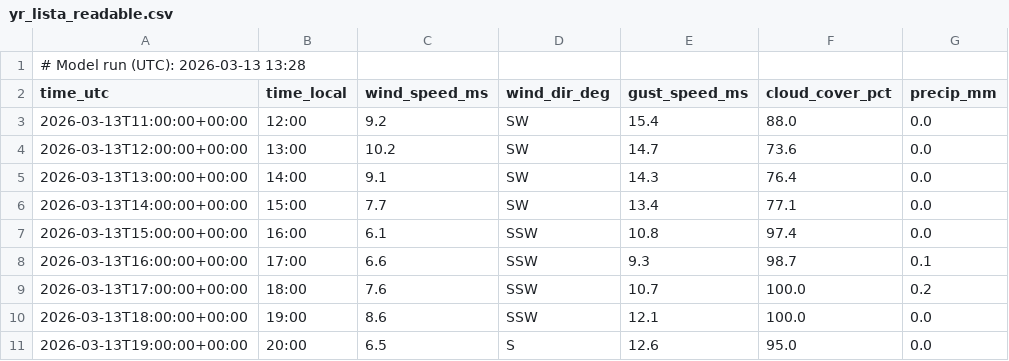
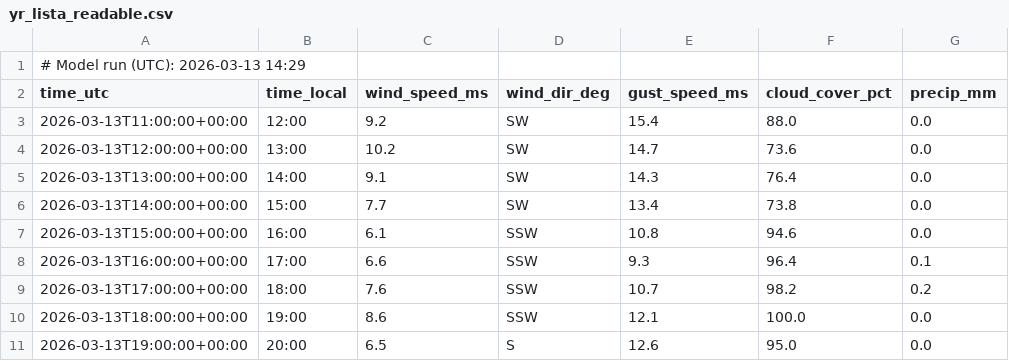
Before and after one commit to purr420/Varsel, a CSV file: surfapp/data_public/yr_lista_readable.csv, drawn as a sheet; only a part is shown.

Commit message:
Auto-update Copernicus & forecast 2026-03-13 14:40 UTC

```diff
--- a/surfapp/data_public/yr_lista_readable.csv
+++ b/surfapp/data_public/yr_lista_readable.csv
@@ -1,2 +1,2 @@
-# Model run (UTC): 2026-03-13 13:28
+# Model run (UTC): 2026-03-13 14:29
 time_utc,time_local,wind_speed_ms,wind_dir_deg,gust_speed_ms,cloud_cover_pct,precip_mm
@@ -5,6 +5,6 @@ time_utc,time_local,wind_speed_ms,wind_dir_deg,gust_speed_ms,cloud_cover_pct,pre
 2026-03-13T13:00:00+00:00,14:00,9.1,SW,14.3,76.4,0.0
-2026-03-13T14:00:00+00:00,15:00,7.7,SW,13.4,77.1,0.0
-2026-03-13T15:00:00+00:00,16:00,6.1,SSW,10.8,97.4,0.0
-2026-03-13T16:00:00+00:00,17:00,6.6,SSW,9.3,98.7,0.1
-2026-03-13T17:00:00+00:00,18:00,7.6,SSW,10.7,100.0,0.2
+2026-03-13T14:00:00+00:00,15:00,7.7,SW,13.4,73.8,0.0
+2026-03-13T15:00:00+00:00,16:00,6.1,SSW,10.8,94.6,0.0
+2026-03-13T16:00:00+00:00,17:00,6.6,SSW,9.3,96.4,0.1
+2026-03-13T17:00:00+00:00,18:00,7.6,SSW,10.7,98.2,0.2
 2026-03-13T18:00:00+00:00,19:00,8.6,SSW,12.1,100.0,0.0
```
